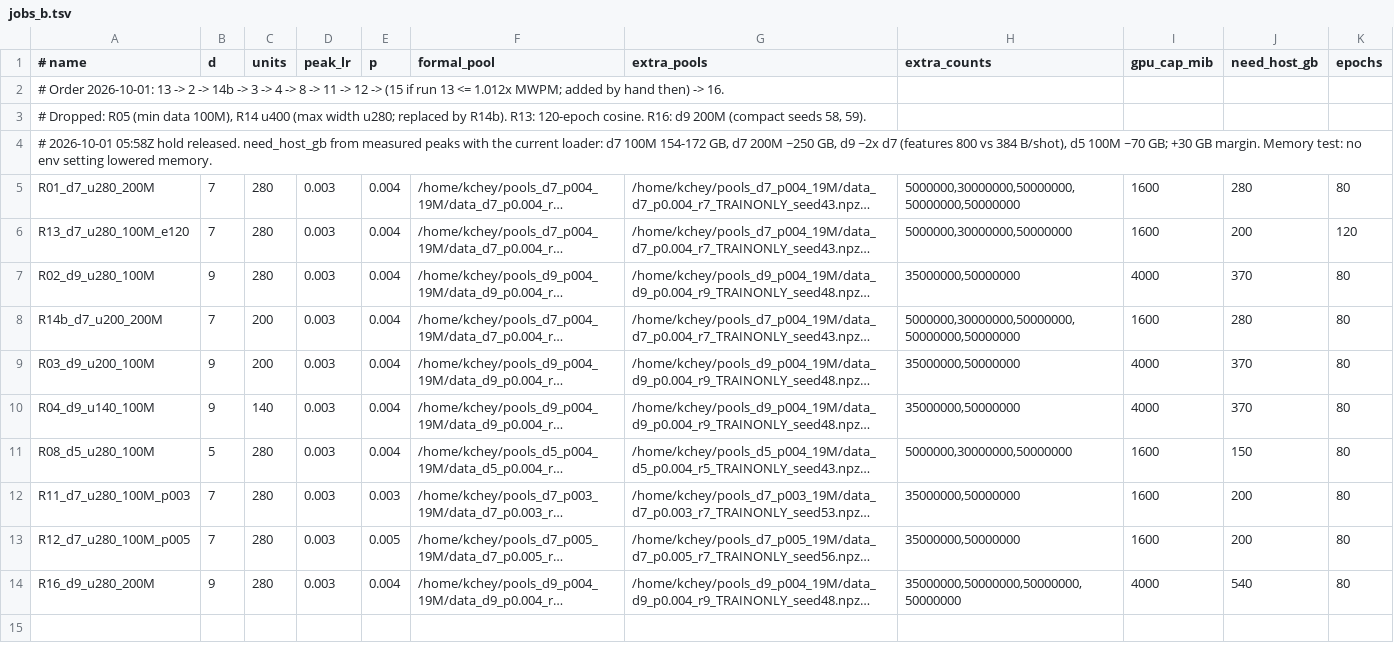
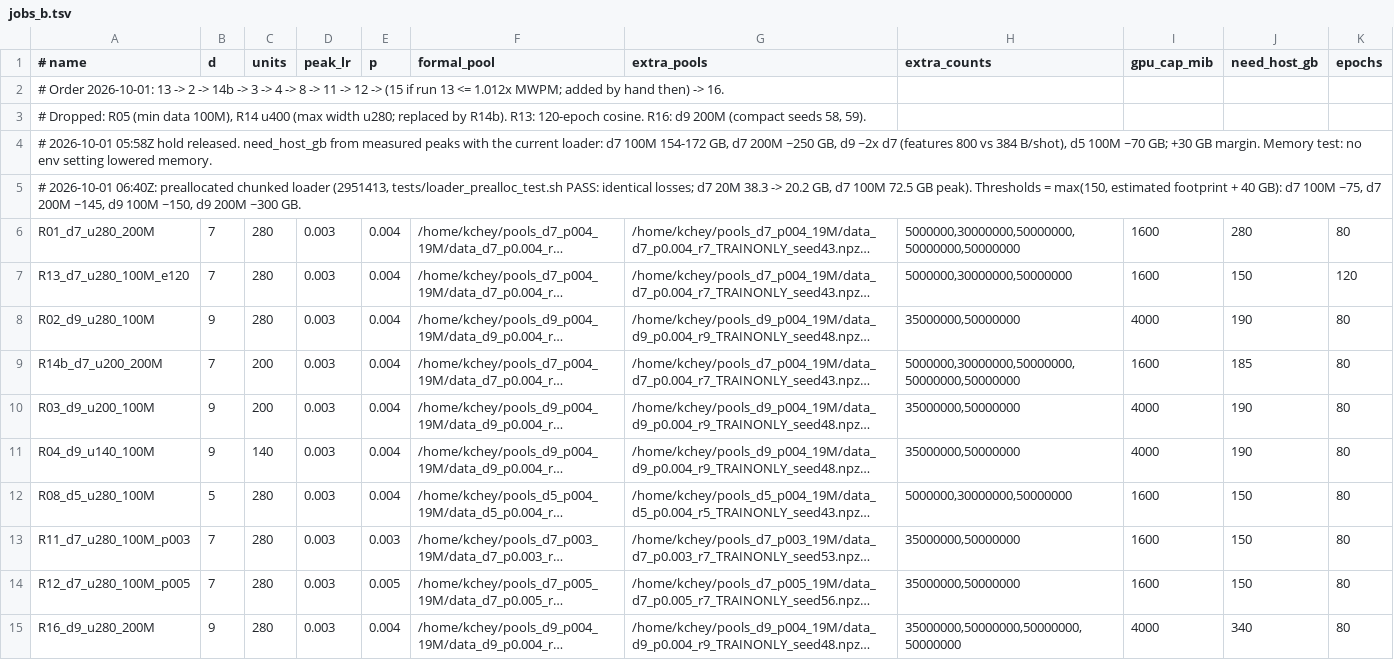
Before and after one commit to karriechey/FNAL-AI4QC-GRU, a TSV file: experiments/queue12_2026-09-30/jobs_b.tsv, drawn as a sheet; long unchanged cells end in …; addresses are those after the commit; the diff names each change by its address in the sheet, - before the commit and + after, or states it on an @@ line.

Commit message:
Queue: thresholds for the preallocated loader

```diff
--- a/experiments/queue12_2026-09-30/jobs_b.tsv
+++ b/experiments/queue12_2026-09-30/jobs_b.tsv
+row 5: # 2026-10-01 06:40Z: preallocated chunked loader (2951413, tests/loader_prealloc_test.sh PASS: identical losses; d7 20M 38.3 -> 20.2 GB, d7 100M 72.5 GB peak). Thresholds = max(150, estimated footprint + 40 GB): d7 100M ~75, d7 200M ~145, d9 100M ~150, d9 200M ~300 GB.
-J7 (need_host_gb): 200
+J7 (need_host_gb): 150
-J8 (need_host_gb): 370
+J8 (need_host_gb): 190
-J9 (need_host_gb): 280
+J9 (need_host_gb): 185
-J10:J11 (need_host_gb): 370
+J10:J11 (need_host_gb): 190
-J13:J14 (need_host_gb): 200
+J13:J14 (need_host_gb): 150
-J15 (need_host_gb): 540
+J15 (need_host_gb): 340
```
